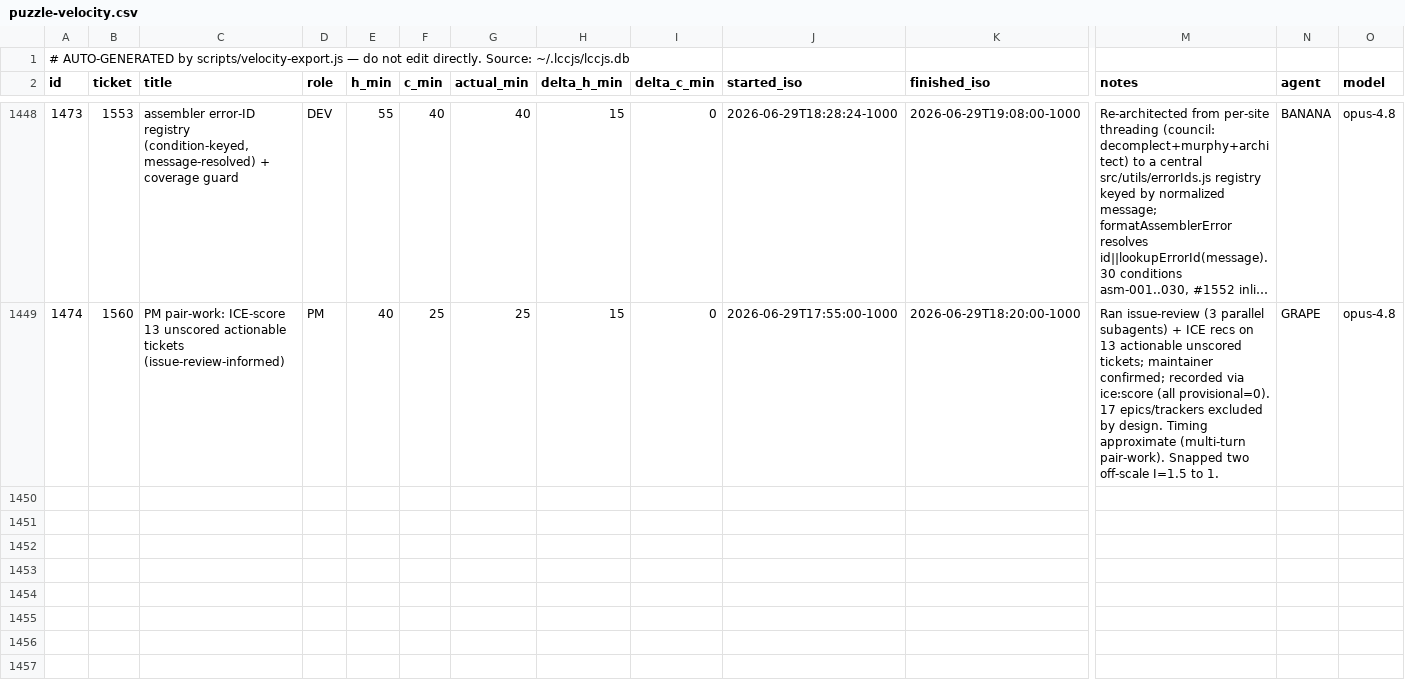
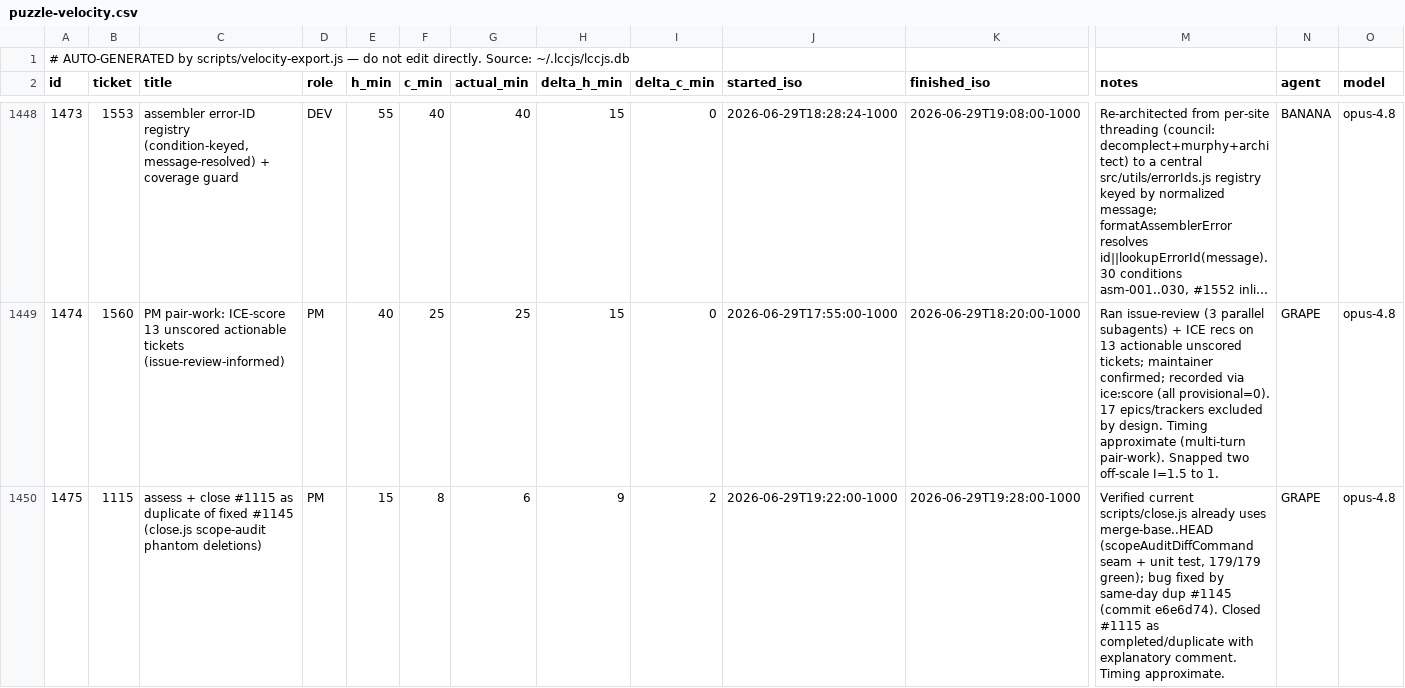
Before and after one commit to avidrucker/lccjs, a CSV file: docs/puzzle-velocity.csv, drawn as a sheet; only a part is shown, gaps mark what is left out; long unchanged cells end in …; rows hold the shown columns only; the diff covers the shown part only; the diff names each change by its address in the sheet, - before the commit and + after, or states it on an @@ line.

```diff
--- a/docs/puzzle-velocity.csv
+++ b/docs/puzzle-velocity.csv
+row 1450: 1475 | 1115 | assess + close #1115 as duplicate of fixed #1145 (close.js scope-audit phantom deletions) | PM | 15 | 8 | 6 | 9 | 2 | 2026-06-29T19:22:00-1000 | 2026-06-29T19:28:00-1000 | Verified current scripts/close.js already uses merge-base..HEAD (scopeAuditDiffCommand seam + unit test, 179/179 green); bug fixed by same-day dup #1145 (commit e6e6d74). Closed #1115 as completed/duplicate with explanatory comment. Timing approximate. | GRAPE | opus-4.8
```
Also changed, not shown: 1 added row elsewhere in this file, 5 other files.
